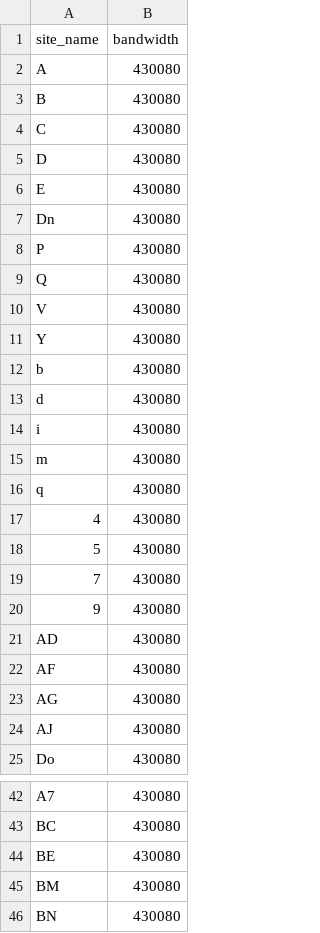
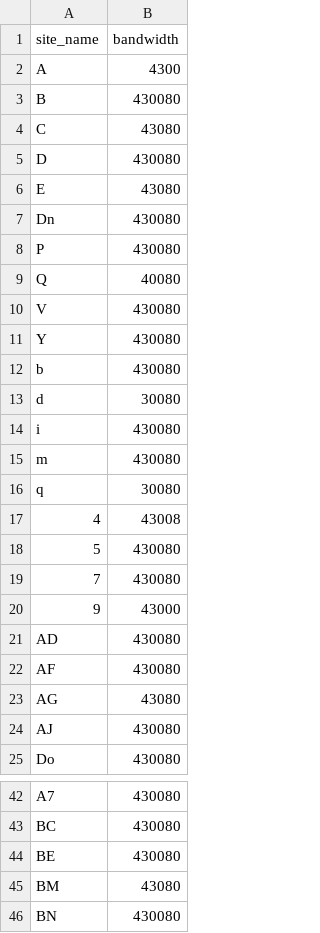
Before and after one commit to lialittis/HuaweiCompetition2022, a CSV file: 初赛/SDK/SDK_C++/data/site_bandwidth.csv, drawn as a sheet; only a part is shown, gaps mark what is left out; the diff covers the shown part only.

```diff
--- a/初赛/SDK/SDK_C++/data/site_bandwidth.csv
+++ b/初赛/SDK/SDK_C++/data/site_bandwidth.csv
@@ -1,10 +1,10 @@
 site_name,bandwidth
-A,430080
+A,4300
 B,430080
-C,430080
+C,43080
 D,430080
-E,430080
+E,43080
 Dn,430080
 P,430080
-Q,430080
+Q,40080
 V,430080
@@ -12,13 +12,13 @@ Y,430080
 b,430080
-d,430080
+d,30080
 i,430080
 m,430080
-q,430080
-4,430080
+q,30080
+4,43008
 5,430080
 7,430080
-9,430080
+9,43000
 AD,430080
 AF,430080
-AG,430080
+AG,43080
 AJ,430080
@@ -44,3 +44,3 @@ BC,430080
 BE,430080
-BM,430080
+BM,43080
 BN,430080
```
Also changed, not shown: 2 edited cells elsewhere in this file, 初赛/SDK/SDK_C++/data/demand.csv, 3 other files.
